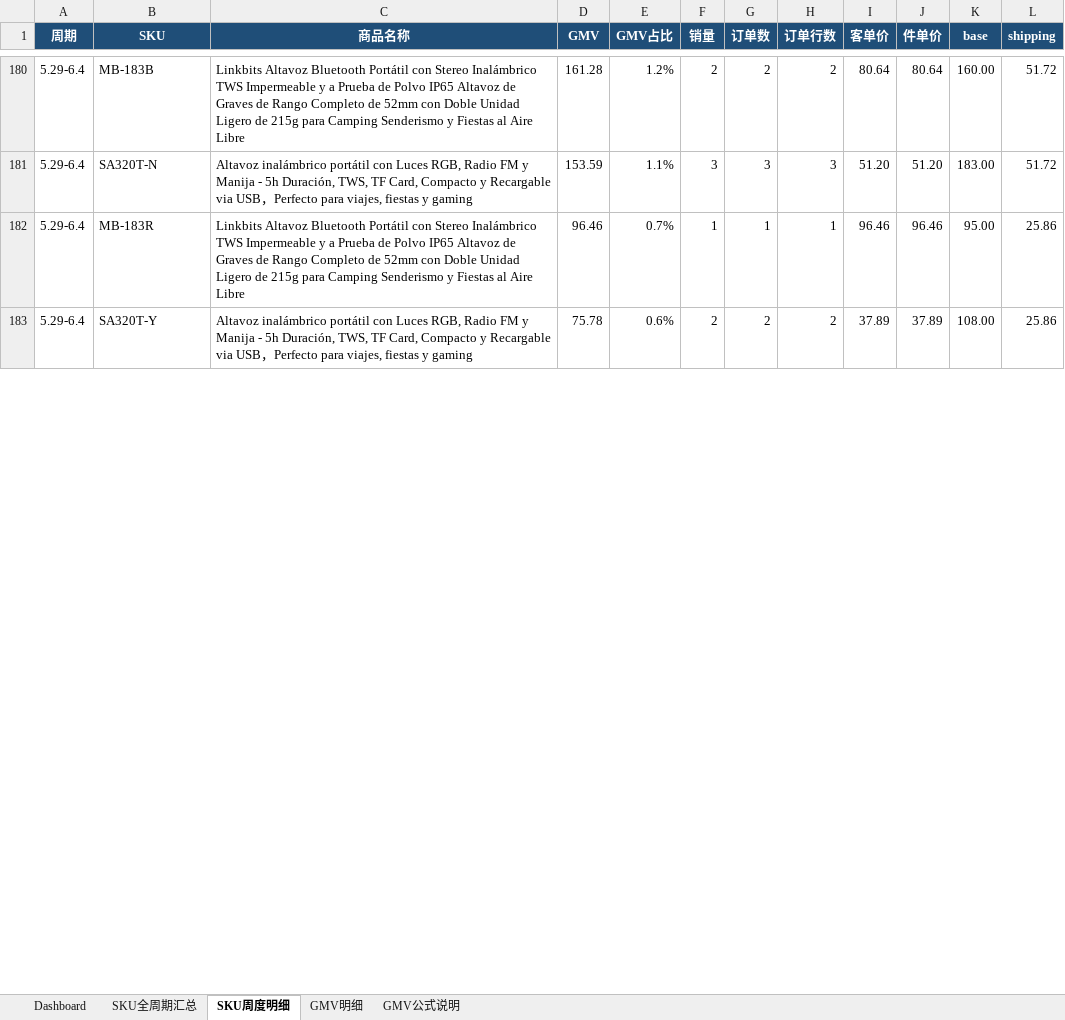
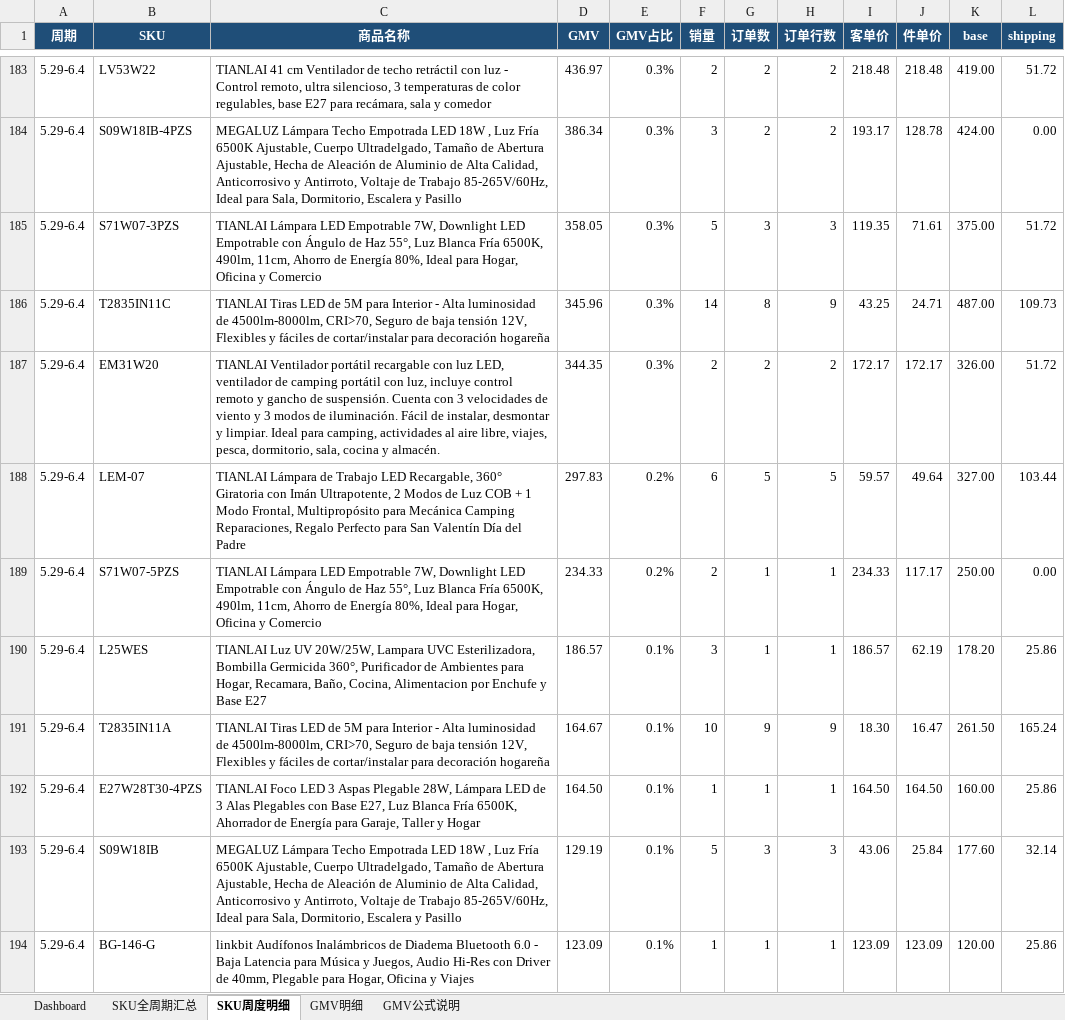
Before and after one commit to Lancy7778/week_gmv_dashboard, an Excel workbook: 各店铺周汇总报表/Tecnolink_多周汇总报表.xlsx, sheet SKU周度明细, drawn as a sheet; only a part is shown, gaps mark what is left out; values as stored, in another font and other column widths than the file's, no borders; removed rows and columns are numbered as before the commit, all else as after; the diff covers the shown part only; the diff names each change by its address in the sheet, - before the commit and + after, or states it on an @@ line.

```diff
--- a/各店铺周汇总报表/Tecnolink_多周汇总报表.xlsx (sheet SKU周度明细)
+++ b/各店铺周汇总报表/Tecnolink_多周汇总报表.xlsx (sheet SKU周度明细)
-B183 (SKU): MB-183B
+B183 (SKU): LV53W22
-C183 (商品名称): Linkbits Altavoz Bluetooth Portátil con Stereo Inalámbrico TWS Impermeable y a Prueba de Polvo IP65 Altavoz de Graves de Rango Completo de 52mm con Doble Unidad Ligero de 215g para Camping Senderismo y Fiestas al Aire Libre
+C183 (商品名称): TIANLAI 41 cm Ventilador de techo retráctil con luz - Control remoto, ultra silencioso, 3 temperaturas de color regulables, base E27 para recámara, sala y comedor
-D183 (GMV): 161.28
+D183 (GMV): 436.97
-E183 (GMV占比): 1.2%
+E183 (GMV占比): 0.3%
-I183 (客单价): 80.64
+I183 (客单价): 218.48
-J183 (件单价): 80.64
+J183 (件单价): 218.48
-K183 (base): 160.00
+K183 (base): 419.00
+row 184: 5.29-6.4 | S09W18IB-4PZS | MEGALUZ Lámpara Techo Empotrada LED 18W , Luz Fría 6500K Ajustable, Cuerpo Ultradelgado, Tamaño de Abertura Ajustable, Hecha de Aleación de Aluminio de Alta Calidad, Anticorrosivo y Antirroto, Voltaje de Trabajo 85-265V/60Hz, Ideal para Sala, Dormitorio, Escalera y Pasillo | 386.34 | 0.3% | 3 | 2 | 2 | 193.17 | 128.78 | 424.00 | 0.00
-B185 (SKU): SA320T-N
+B185 (SKU): S71W07-3PZS
-C185 (商品名称): Altavoz inalámbrico portátil con Luces RGB, Radio FM y Manija - 5h Duración, TWS, TF Card, Compacto y Recargable via USB，Perfecto para viajes, fiestas y gaming
+C185 (商品名称): TIANLAI Lámpara LED Empotrable 7W, Downlight LED Empotrable con Ángulo de Haz 55°, Luz Blanca Fría 6500K, 490lm, 11cm, Ahorro de Energía 80%, Ideal para Hogar, Oficina y Comercio
-D185 (GMV): 153.59
+D185 (GMV): 358.05
-E185 (GMV占比): 1.1%
+E185 (GMV占比): 0.3%
-F185 (销量): 3
+F185 (销量): 5
-I185 (客单价): 51.20
+I185 (客单价): 119.35
-J185 (件单价): 51.20
+J185 (件单价): 71.61
-K185 (base): 183.00
+K185 (base): 375.00
+row 186: 5.29-6.4 | T2835IN11C | TIANLAI Tiras LED de 5M para Interior - Alta luminosidad de 4500lm-8000lm, CRI>70, Seguro de baja tensión 12V, Flexibles y fáciles de cortar/instalar para decoración hogareña | 345.96 | 0.3% | 14 | 8 | 9 | 43.25 | 24.71 | 487.00 | 109.73
+row 187: 5.29-6.4 | EM31W20 | TIANLAI Ventilador portátil recargable con luz LED, ventilador de camping portátil con luz, incluye control remoto y gancho de suspensión. Cuenta con 3 velocidades de viento y 3 modos de iluminación. Fácil de instalar, desmontar y limpiar. Ideal para camping, actividades al aire libre, viajes, pesca, dormitorio, sala, cocina y almacén. | 344.35 | 0.3% | 2 | 2 | 2 | 172.17 | 172.17 | 326.00 | 51.72
+row 188: 5.29-6.4 | LEM-07 | TIANLAI Lámpara de Trabajo LED Recargable, 360° Giratoria con Imán Ultrapotente, 2 Modos de Luz COB + 1 Modo Frontal, Multipropósito para Mecánica Camping Reparaciones, Regalo Perfecto para San Valentín Día del Padre | 297.83 | 0.2% | 6 | 5 | 5 | 59.57 | 49.64 | 327.00 | 103.44
+row 189: 5.29-6.4 | S71W07-5PZS | TIANLAI Lámpara LED Empotrable 7W, Downlight LED Empotrable con Ángulo de Haz 55°, Luz Blanca Fría 6500K, 490lm, 11cm, Ahorro de Energía 80%, Ideal para Hogar, Oficina y Comercio | 234.33 | 0.2% | 2 | 1 | 1 | 234.33 | 117.17 | 250.00 | 0.00
+row 190: 5.29-6.4 | L25WES | TIANLAI Luz UV 20W/25W, Lampara UVC Esterilizadora, Bombilla Germicida 360°, Purificador de Ambientes para Hogar, Recamara, Baño, Cocina, Alimentacion por Enchufe y Base E27 | 186.57 | 0.1% | 3 | 1 | 1 | 186.57 | 62.19 | 178.20 | 25.86
+row 191: 5.29-6.4 | T2835IN11A | TIANLAI Tiras LED de 5M para Interior - Alta luminosidad de 4500lm-8000lm, CRI>70, Seguro de baja tensión 12V, Flexibles y fáciles de cortar/instalar para decoración hogareña | 164.67 | 0.1% | 10 | 9 | 9 | 18.30 | 16.47 | 261.50 | 165.24
+row 192: 5.29-6.4 | E27W28T30-4PZS | TIANLAI Foco LED 3 Aspas Plegable 28W, Lámpara LED de 3 Alas Plegables con Base E27, Luz Blanca Fría 6500K, Ahorrador de Energía para Garaje, Taller y Hogar | 164.50 | 0.1% | 1 | 1 | 1 | 164.50 | 164.50 | 160.00 | 25.86
+row 193: 5.29-6.4 | S09W18IB | MEGALUZ Lámpara Techo Empotrada LED 18W , Luz Fría 6500K Ajustable, Cuerpo Ultradelgado, Tamaño de Abertura Ajustable, Hecha de Aleación de Aluminio de Alta Calidad, Anticorrosivo y Antirroto, Voltaje de Trabajo 85-265V/60Hz, Ideal para Sala, Dormitorio, Escalera y Pasillo | 129.19 | 0.1% | 5 | 3 | 3 | 43.06 | 25.84 | 177.60 | 32.14
-B194 (SKU): MB-183R
+B194 (SKU): BG-146-G
-C194 (商品名称): Linkbits Altavoz Bluetooth Portátil con Stereo Inalámbrico TWS Impermeable y a Prueba de Polvo IP65 Altavoz de Graves de Rango Completo de 52mm con Doble Unidad Ligero de 215g para Camping Senderismo y Fiestas al Aire Libre
+C194 (商品名称): linkbit Audífonos Inalámbricos de Diadema Bluetooth 6.0 - Baja Latencia para Música y Juegos, Audio Hi-Res con Driver de 40mm, Plegable para Hogar, Oficina y Viajes
-D194 (GMV): 96.46
+D194 (GMV): 123.09
-E194 (GMV占比): 0.7%
+E194 (GMV占比): 0.1%
-I194 (客单价): 96.46
+I194 (客单价): 123.09
-J194 (件单价): 96.46
+J194 (件单价): 123.09
-K194 (base): 95.00
+K194 (base): 120.00
-row 183: 5.29-6.4 | SA320T-Y | Altavoz inalámbrico portátil con Luces RGB, Radio FM y Manija - 5h Duración, TWS, TF Card, Compacto y Recargable via USB，Perfecto para viajes, fiestas y gaming | 75.78 | 0.6% | 2 | 2 | 2 | 37.89 | 37.89 | 108.00 | 25.86
```
Also changed, not shown: 25 added rows, 13 removed rows and 15 edited cells elsewhere in this sheet, sheet GMV明细, sheet SKU全周期汇总, sheet Dashboard, sheet GMV公式说明, 各店铺周汇总报表/AEK_多周汇总报表.xlsx, 各店铺周汇总报表/Linkbits_多周汇总报表.xlsx, 3 other files.
